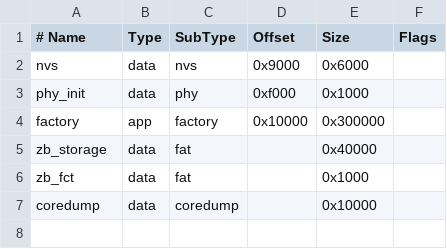
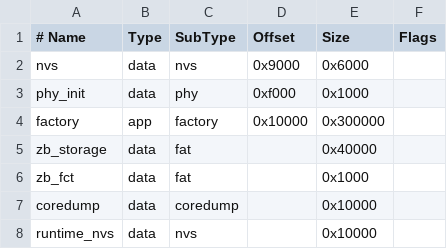
Before and after one commit to cylim76/esp32lightctl, a CSV file: partitions.csv, drawn as a sheet; the diff names each change by its address in the sheet, - before the commit and + after, or states it on an @@ line.

```diff
--- a/partitions.csv
+++ b/partitions.csv
+row 8: runtime_nvs | data | nvs |  | 0x10000
```
Also changed, not shown: partitions_stage5.csv, 30 other files.
